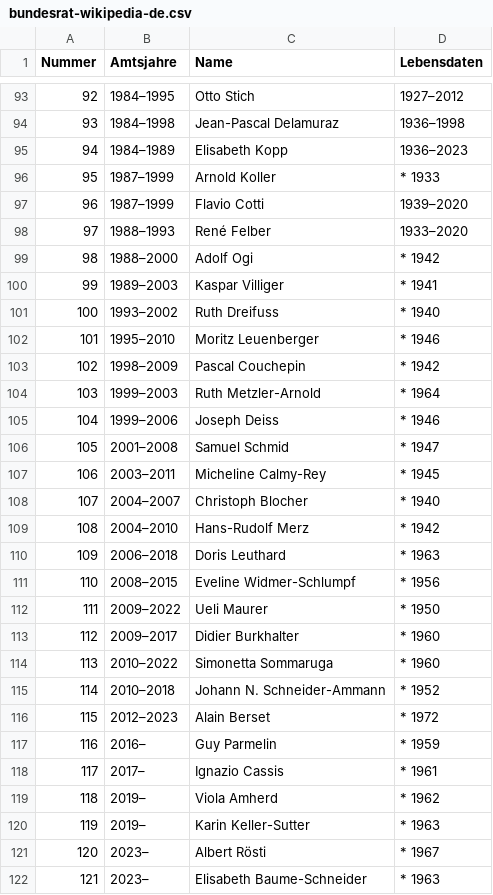
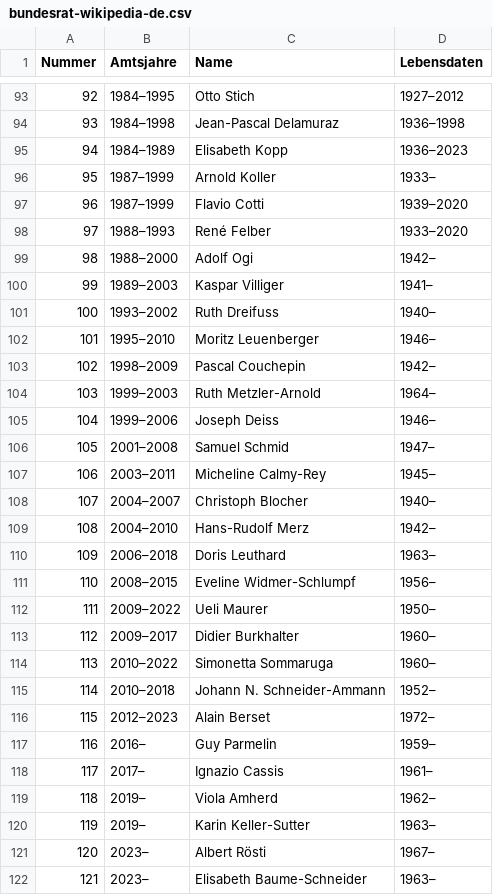
Before and after one commit to Niederb/bundesrat, a CSV file: bundesrat-wikipedia-de.csv, drawn as a sheet; only a part is shown, gaps mark what is left out.

Commit message:
Change format for Lebensdaten of councils that are still alive

```diff
--- a/bundesrat-wikipedia-de.csv
+++ b/bundesrat-wikipedia-de.csv
@@ -95,28 +95,28 @@ Nummer	Amtsjahre	Name	Lebensdaten
 94	1984–1989	Elisabeth Kopp	1936–2023
-95	1987–1999	Arnold Koller	* 1933
+95	1987–1999	Arnold Koller	1933–
 96	1987–1999	Flavio Cotti	1939–2020
 97	1988–1993	René Felber	1933–2020
-98	1988–2000	Adolf Ogi	* 1942
-99	1989–2003	Kaspar Villiger	* 1941
-100	1993–2002	Ruth Dreifuss	* 1940
-101	1995–2010	Moritz Leuenberger	* 1946
-102	1998–2009	Pascal Couchepin	* 1942
-103	1999–2003	Ruth Metzler-Arnold	* 1964
-104	1999–2006	Joseph Deiss	* 1946
-105	2001–2008	Samuel Schmid	* 1947
-106	2003–2011	Micheline Calmy-Rey	* 1945
-107	2004–2007	Christoph Blocher	* 1940
-108	2004–2010	Hans-Rudolf Merz	* 1942
-109	2006–2018	Doris Leuthard	* 1963
-110	2008–2015	Eveline Widmer-Schlumpf	* 1956
-111	2009–2022	Ueli Maurer	* 1950
-112	2009–2017	Didier Burkhalter	* 1960
-113	2010–2022	Simonetta Sommaruga	* 1960
-114	2010–2018	Johann N. Schneider-Ammann	* 1952
-115	2012–2023	Alain Berset	* 1972
-116	2016–	Guy Parmelin	* 1959
-117	2017–	Ignazio Cassis	* 1961
-118	2019–	Viola Amherd	* 1962
-119	2019–	Karin Keller-Sutter	* 1963
-120	2023–	Albert Rösti	* 1967
-121	2023–	Elisabeth Baume-Schneider	* 1963
+98	1988–2000	Adolf Ogi	1942–
+99	1989–2003	Kaspar Villiger	1941–
+100	1993–2002	Ruth Dreifuss	1940–
+101	1995–2010	Moritz Leuenberger	1946–
+102	1998–2009	Pascal Couchepin	1942–
+103	1999–2003	Ruth Metzler-Arnold	1964–
+104	1999–2006	Joseph Deiss	1946–
+105	2001–2008	Samuel Schmid	1947–
+106	2003–2011	Micheline Calmy-Rey	1945–
+107	2004–2007	Christoph Blocher	1940–
+108	2004–2010	Hans-Rudolf Merz	1942–
+109	2006–2018	Doris Leuthard	1963–
+110	2008–2015	Eveline Widmer-Schlumpf	1956–
+111	2009–2022	Ueli Maurer	1950–
+112	2009–2017	Didier Burkhalter	1960–
+113	2010–2022	Simonetta Sommaruga	1960–
+114	2010–2018	Johann N. Schneider-Ammann	1952–
+115	2012–2023	Alain Berset	1972–
+116	2016–	Guy Parmelin	1959–
+117	2017–	Ignazio Cassis	1961–
+118	2019–	Viola Amherd	1962–
+119	2019–	Karin Keller-Sutter	1963–
+120	2023–	Albert Rösti	1967–
+121	2023–	Elisabeth Baume-Schneider	1963–
```
